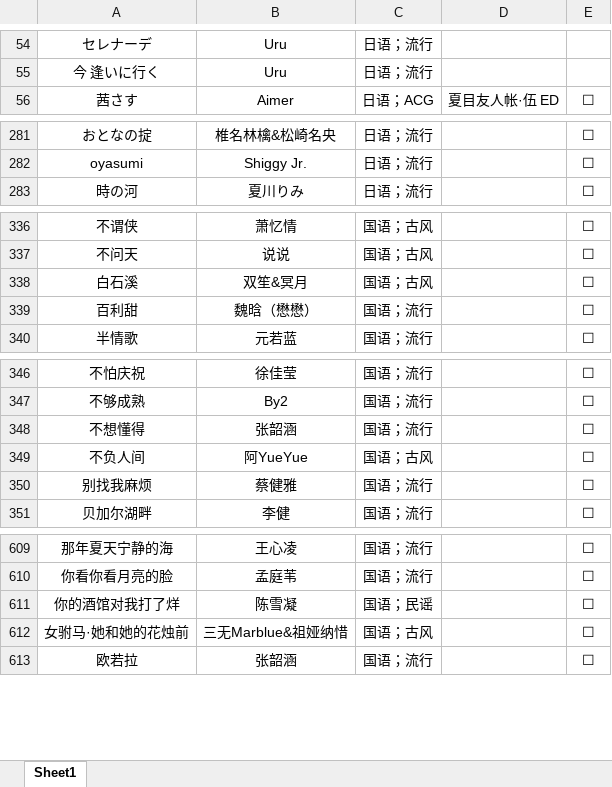
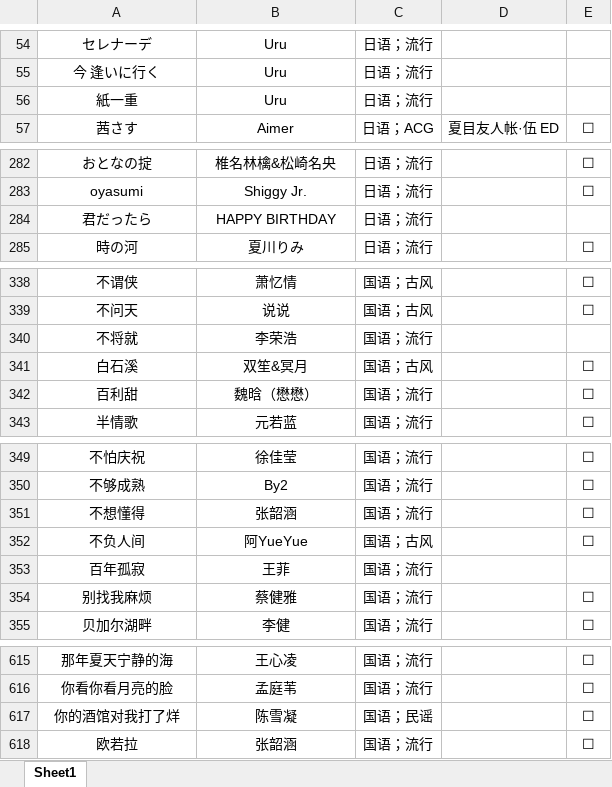
Before and after one commit to alan314m/song-list-of-taojiovo, an Excel workbook: 歌单.xlsx, sheet Sheet1, drawn as a sheet; only a part is shown, gaps mark what is left out; values as stored, in another font and other column widths than the file's, no borders; removed rows and columns are numbered as before the commit, all else as after; the diff covers the shown part only; the diff names each change by its address in the sheet, - before the commit and + after, or states it on an @@ line.

Commit message:
v0.7.4 updated song list 20240314

```diff
--- a/歌单.xlsx (sheet Sheet1)
+++ b/歌单.xlsx (sheet Sheet1)
+row 56: 紙一重 | Uru | 日语；流行
+row 284: 君だったら | HAPPY BIRTHDAY | 日语；流行
+row 340: 不将就 | 李荣浩 | 国语；流行
+row 353: 百年孤寂 | 王菲 | 国语；流行
-row 612: 女驸马·她和她的花烛前 | 三无Marblue&祖娅纳惜 | 国语；古风 |  | ☐
```
Also changed, not shown: 6 added rows elsewhere in this sheet, 6 other files.
